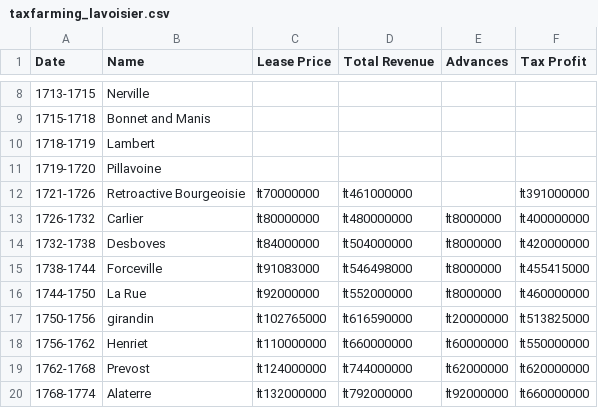
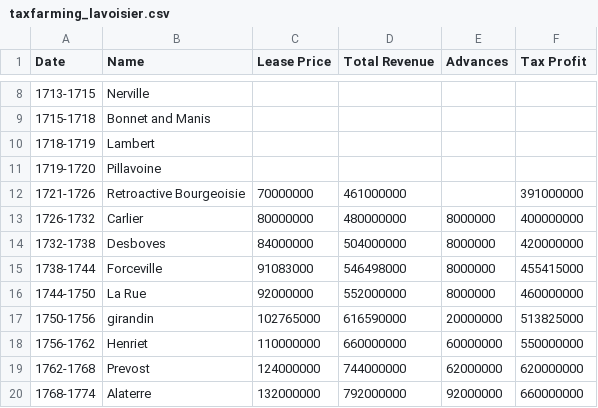
Before and after one commit to faintedxakimbo/French_Mercantilism, a CSV file: taxfarming_lavoisier.csv, drawn as a sheet; only a part is shown, gaps mark what is left out; the diff covers the shown part only.

Commit message:
Update taxfarming_lavoisier.csv

```diff
--- a/taxfarming_lavoisier.csv
+++ b/taxfarming_lavoisier.csv
@@ -11,10 +11,10 @@
 1719-1720,"Pillavoine				",,,,
-1721-1726,Retroactive Bourgeoisie,₶70000000,₶461000000, ,₶391000000
-1726-1732,Carlier,₶80000000,₶480000000,₶8000000,₶400000000
-1732-1738,Desboves,₶84000000,₶504000000,₶8000000,₶420000000
-1738-1744,Forceville,₶91083000,₶546498000,₶8000000,₶455415000
-1744-1750,La Rue,₶92000000,₶552000000,₶8000000,₶460000000
-1750-1756,girandin,₶102765000,₶616590000,₶20000000,₶513825000
-1756-1762,Henriet,₶110000000,₶660000000,₶60000000,₶550000000
-1762-1768,Prevost,₶124000000,₶744000000,₶62000000,₶620000000
-1768-1774,Alaterre,₶132000000,₶792000000,₶92000000,₶660000000
+1721-1726,Retroactive Bourgeoisie,70000000,461000000, ,391000000
+1726-1732,Carlier,80000000,480000000,8000000,400000000
+1732-1738,Desboves,84000000,504000000,8000000,420000000
+1738-1744,Forceville,91083000,546498000,8000000,455415000
+1744-1750,La Rue,92000000,552000000,8000000,460000000
+1750-1756,girandin,102765000,616590000,20000000,513825000
+1756-1762,Henriet,110000000,660000000,60000000,550000000
+1762-1768,Prevost,124000000,744000000,62000000,620000000
+1768-1774,Alaterre,132000000,792000000,92000000,660000000
```
Also changed, not shown: 24 edited cells elsewhere in this file.
